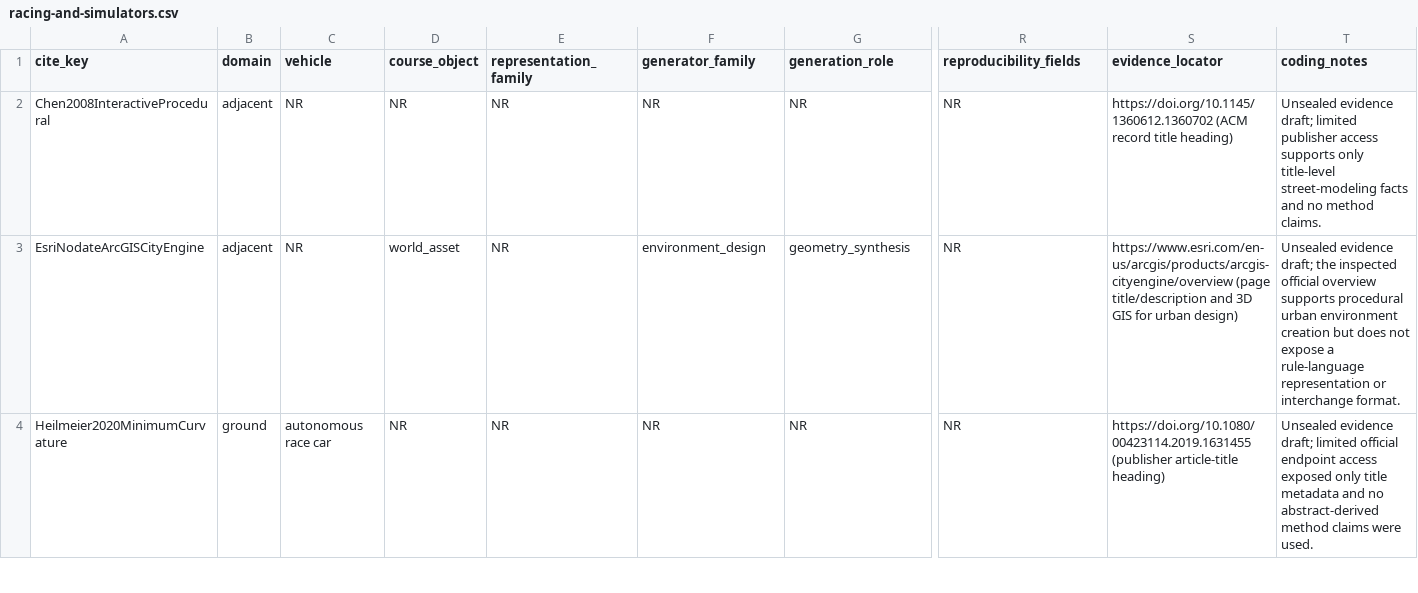
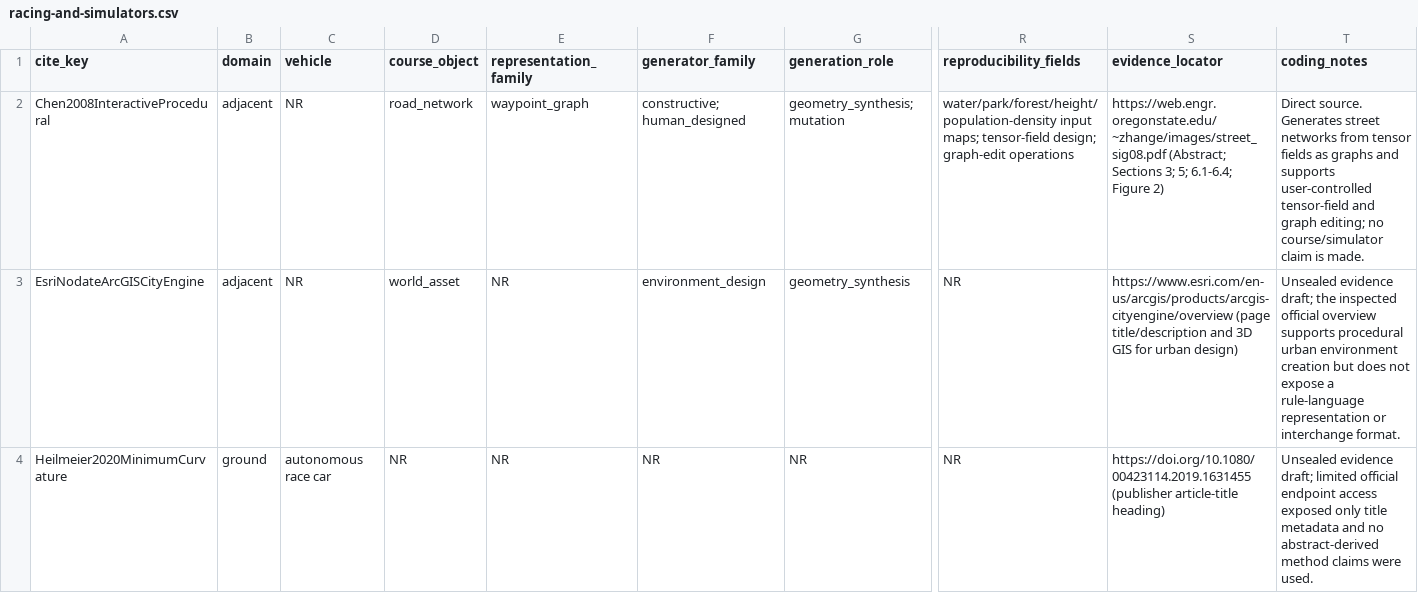
Before and after one commit to AntoineRichard/TrackGen, a CSV file: paper/data/screening_work/v2/evidence_drafts/racing-and-simulators.csv, drawn as a sheet; only a part is shown, gaps mark what is left out; the diff covers the shown part only; the diff names each change by its address in the sheet, - before the commit and + after, or states it on an @@ line.

Commit message:
docs: verify direct source evidence updates

```diff
--- a/paper/data/screening_work/v2/evidence_drafts/racing-and-simulators.csv
+++ b/paper/data/screening_work/v2/evidence_drafts/racing-and-simulators.csv
-D2 (course_object): NR
+D2 (course_object): road_network
-E2 (representation_family): NR
+E2 (representation_family): waypoint_graph
-F2 (generator_family): NR
+F2 (generator_family): constructive; human_designed
-G2 (generation_role): NR
+G2 (generation_role): geometry_synthesis; mutation
-R2 (reproducibility_fields): NR
+R2 (reproducibility_fields): water/park/forest/height/population-density input maps; tensor-field design; graph-edit operations
-S2 (evidence_locator): https://doi.org/10.1145/1360612.1360702 (ACM record title heading)
+S2 (evidence_locator): https://web.engr.oregonstate.edu/~zhange/images/street_sig08.pdf (Abstract; Sections 3; 5; 6.1-6.4; Figure 2)
-T2 (coding_notes): Unsealed evidence draft; limited publisher access supports only title-level street-modeling facts and no method claims.
+T2 (coding_notes): Direct source. Generates street networks from tensor fields as graphs and supports user-controlled tensor-field and graph editing; no course/simulator claim is made.
```
Also changed, not shown: 11 edited cells elsewhere in this file, 1 other file.
